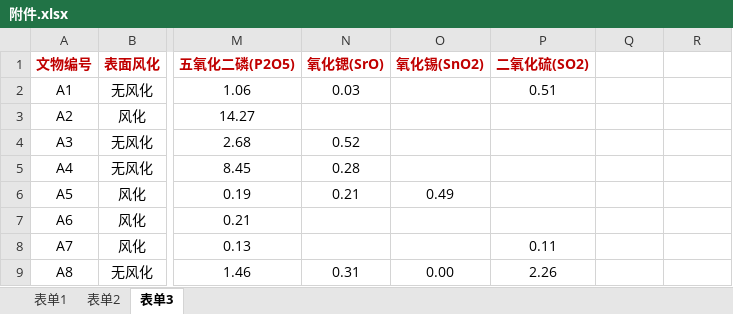
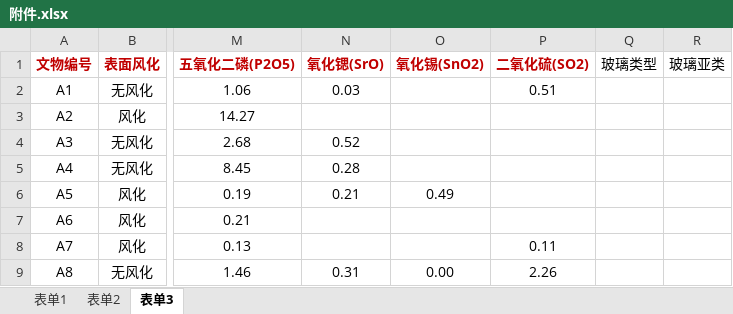
Before and after one commit to 17ayyy/Problem_2022C, an Excel workbook: Question/附件.xlsx, sheet 表单3, drawn as a sheet; only a part is shown, gaps mark what is left out; values as stored, in another font and other column widths than the file's, no borders; the diff names each change by its address in the sheet, - before the commit and + after, or states it on an @@ line.

Commit message:
Update 附件.xlsx

```diff
--- a/Question/附件.xlsx (sheet 表单3)
+++ b/Question/附件.xlsx (sheet 表单3)
-Q1: (empty)
+Q1: 玻璃类型
-R1: (empty)
+R1: 玻璃亚类
```
